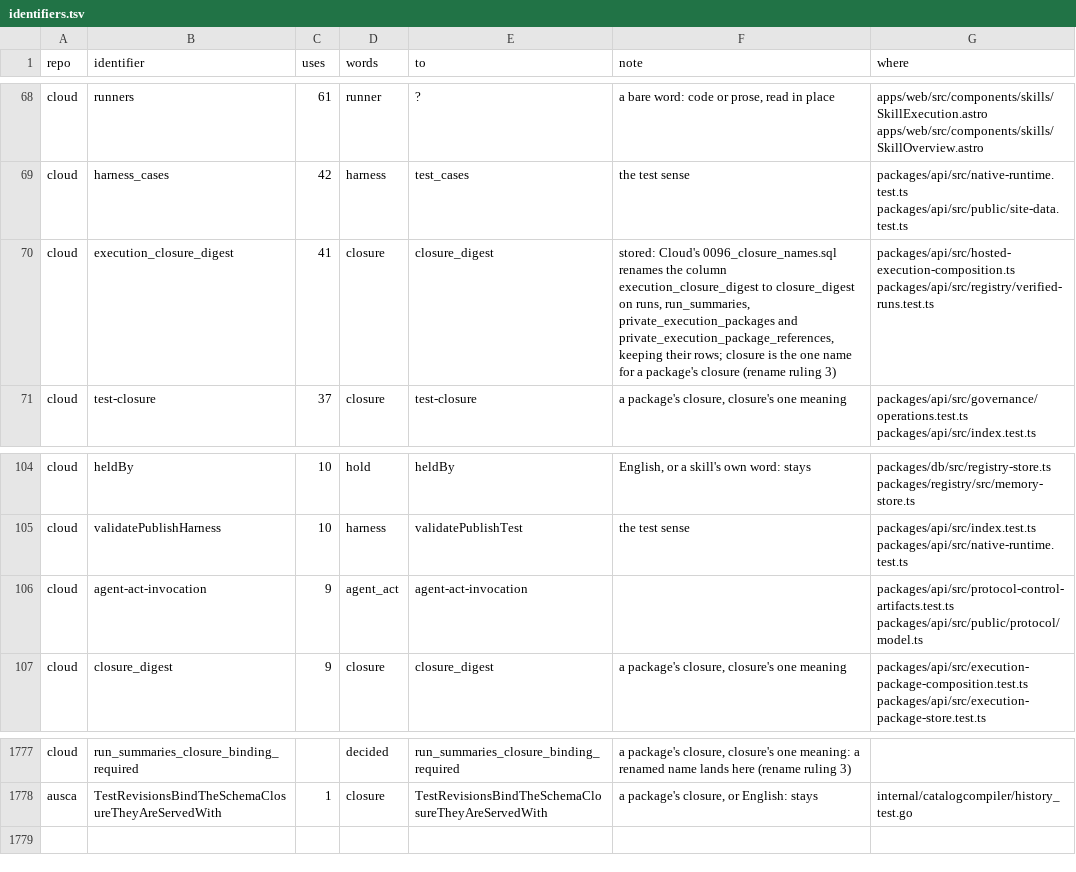
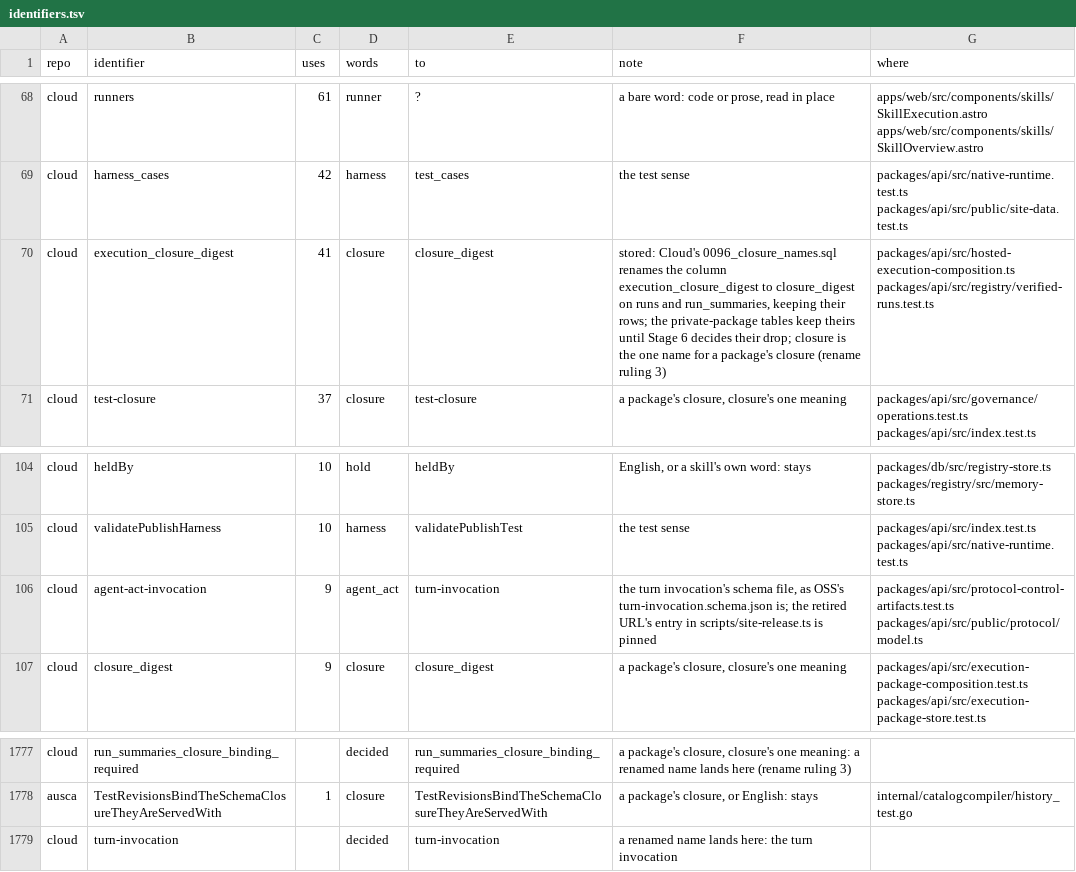
Before and after one commit to runxhq/runx, a TSV file: tools/convert/identifiers.tsv, drawn as a sheet; only a part is shown, gaps mark what is left out.

Commit message:
fix(convert): Cloud's agent-act-invocation is turn-invocation, its retired entry is pinned, and 0096 renames runs' and run_summaries' column
Cloud's mirror of the turn invocation's schema file says turn-invocation, as
OSS's does. scripts/site-release.ts's entry for the retired
agent-act-invocation URL names a published schema and records what replaced
it, so it keeps every byte. 0096_closure_names.sql renames
execution_closure_digest on runs and run_summaries only: the private-package
tables, which no code reads, keep theirs until Stage 6 decides their drop.

```diff
--- a/tools/convert/identifiers.tsv
+++ b/tools/convert/identifiers.tsv
@@ -69,3 +69,3 @@ cloud	runners	61	runner	?	a bare word: code or prose, read in place	apps/web/src
 cloud	harness_cases	42	harness	test_cases	the test sense	packages/api/src/native-runtime.test.ts packages/api/src/public/site-data.test.ts
-cloud	execution_closure_digest	41	closure	closure_digest	stored: Cloud's 0096_closure_names.sql renames the column execution_closure_digest to closure_digest on runs, run_summaries, private_execution_packages and private_execution_package_references, keeping their rows; closure is the one name for a package's closure (rename ruling 3)	packages/api/src/hosted-execution-composition.ts packages/api/src/registry/verified-runs.test.ts
+cloud	execution_closure_digest	41	closure	closure_digest	stored: Cloud's 0096_closure_names.sql renames the column execution_closure_digest to closure_digest on runs and run_summaries, keeping their rows; the private-package tables keep theirs until Stage 6 decides their drop; closure is the one name for a package's closure (rename ruling 3)	packages/api/src/hosted-execution-composition.ts packages/api/src/registry/verified-runs.test.ts
 cloud	test-closure	37	closure	test-closure	a package's closure, closure's one meaning	packages/api/src/governance/operations.test.ts packages/api/src/index.test.ts
@@ -105,3 +105,3 @@ cloud	heldBy	10	hold	heldBy	English, or a skill's own word: stays	packages/db/sr
 cloud	validatePublishHarness	10	harness	validatePublishTest	the test sense	packages/api/src/index.test.ts packages/api/src/native-runtime.test.ts
-cloud	agent-act-invocation	9	agent_act	agent-act-invocation		packages/api/src/protocol-control-artifacts.test.ts packages/api/src/public/protocol/model.ts
+cloud	agent-act-invocation	9	agent_act	turn-invocation	the turn invocation's schema file, as OSS's turn-invocation.schema.json is; the retired URL's entry in scripts/site-release.ts is pinned	packages/api/src/protocol-control-artifacts.test.ts packages/api/src/public/protocol/model.ts
 cloud	closure_digest	9	closure	closure_digest	a package's closure, closure's one meaning	packages/api/src/execution-package-composition.test.ts packages/api/src/execution-package-store.test.ts
@@ -1778 +1778,2 @@ cloud	run_summaries_closure_binding_required		decided	run_summaries_closure_bind
 ausca	TestRevisionsBindTheSchemaClosureTheyAreServedWith	1	closure	TestRevisionsBindTheSchemaClosureTheyAreServedWith	a package's closure, or English: stays	internal/catalogcompiler/history_test.go
+cloud	turn-invocation		decided	turn-invocation	a renamed name lands here: the turn invocation	
```
Also changed, not shown: 2 other files.
